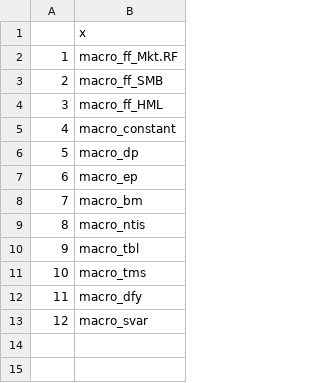
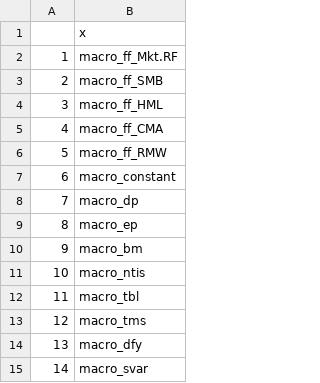
Before and after one commit to zeyuz35/Evaluation-of-Machine-Learning-in-Asset-Pricing, a CSV file: R/empirical_robustness/ff_factors/macro_factor_names.csv, drawn as a sheet; addresses are those after the commit; the diff names each change by its address in the sheet, - before the commit and + after, or states it on an @@ line.

Commit message:
lm robust stats

```diff
--- a/R/empirical_robustness/ff_factors/macro_factor_names.csv
+++ b/R/empirical_robustness/ff_factors/macro_factor_names.csv
+row 5: 4 | macro_ff_CMA
+row 6: 5 | macro_ff_RMW
@@ column A renumbered from row 7 down @@
```
Also changed, not shown: 5 other files.
